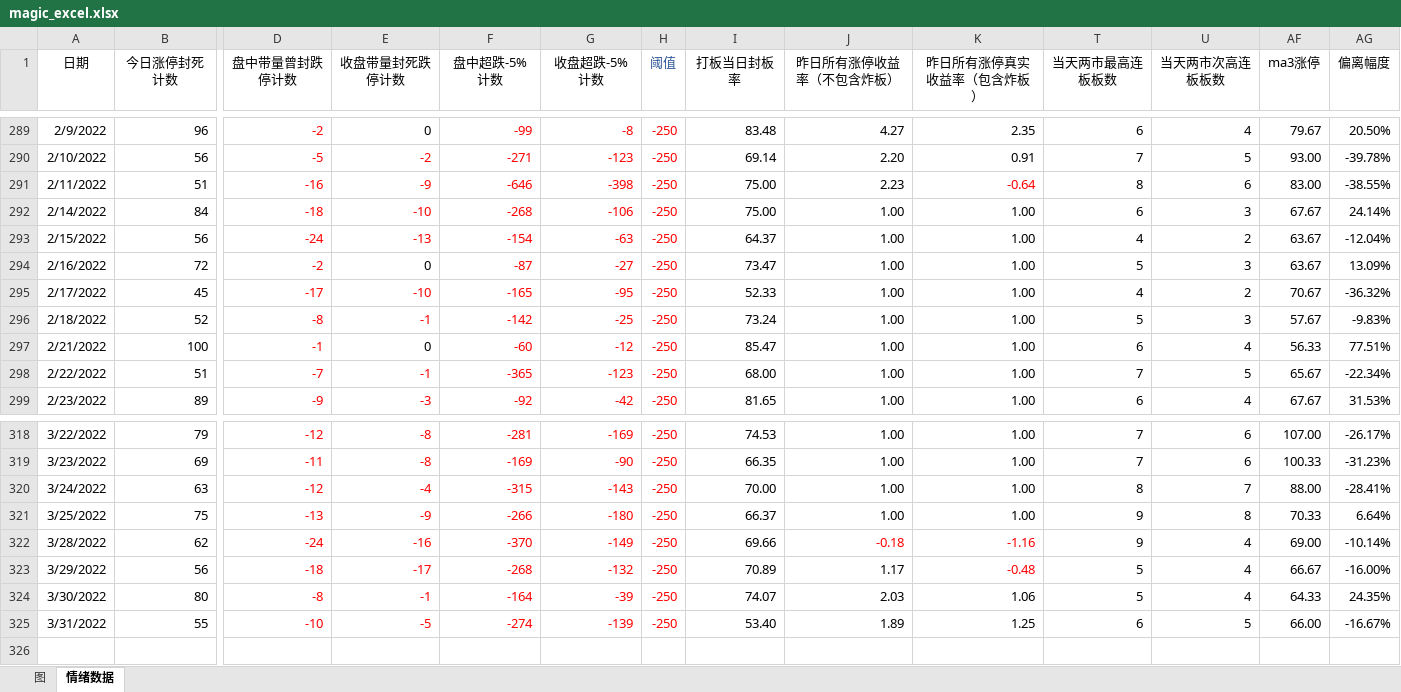
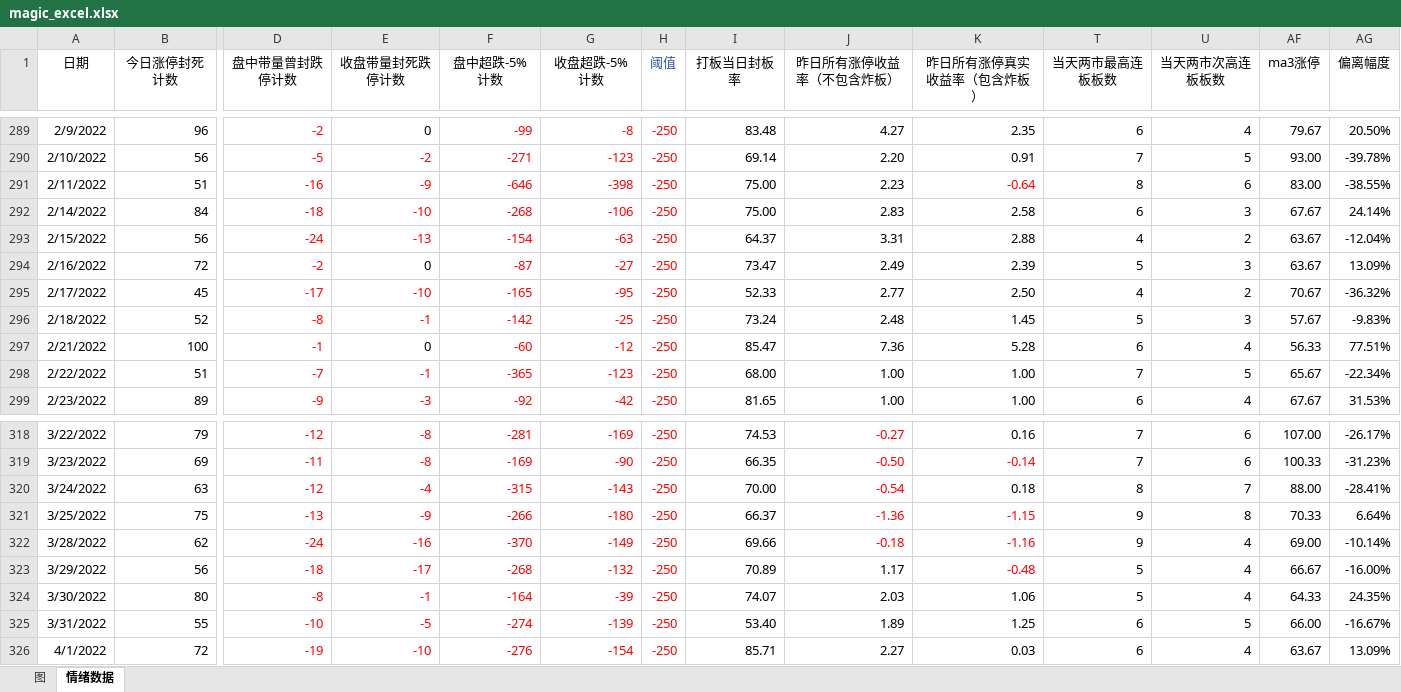
Before and after one commit to Ghost2016/stockDetailQuery, an Excel workbook: magic_excel.xlsx, sheet 情绪数据, drawn as a sheet; only a part is shown, gaps mark what is left out; values as stored, in another font and other column widths than the file's, no borders; rows hold the shown columns only; the diff covers the shown part only; the diff names each change by its address in the sheet, - before the commit and + after, or states it on an @@ line.

```diff
--- a/magic_excel.xlsx (sheet 情绪数据)
+++ b/magic_excel.xlsx (sheet 情绪数据)
-J292 (昨日所有涨停收益率（不包含炸板）): 1.00
+J292 (昨日所有涨停收益率（不包含炸板）): 2.83
-K292 (昨日所有涨停真实收益率（包含炸板）): 1.00
+K292 (昨日所有涨停真实收益率（包含炸板）): 2.58
-J293 (昨日所有涨停收益率（不包含炸板）): 1.00
+J293 (昨日所有涨停收益率（不包含炸板）): 3.31
-K293 (昨日所有涨停真实收益率（包含炸板）): 1.00
+K293 (昨日所有涨停真实收益率（包含炸板）): 2.88
-J294 (昨日所有涨停收益率（不包含炸板）): 1.00
+J294 (昨日所有涨停收益率（不包含炸板）): 2.49
-K294 (昨日所有涨停真实收益率（包含炸板）): 1.00
+K294 (昨日所有涨停真实收益率（包含炸板）): 2.39
-J295 (昨日所有涨停收益率（不包含炸板）): 1.00
+J295 (昨日所有涨停收益率（不包含炸板）): 2.77
-K295 (昨日所有涨停真实收益率（包含炸板）): 1.00
+K295 (昨日所有涨停真实收益率（包含炸板）): 2.50
-J296 (昨日所有涨停收益率（不包含炸板）): 1.00
+J296 (昨日所有涨停收益率（不包含炸板）): 2.48
-K296 (昨日所有涨停真实收益率（包含炸板）): 1.00
+K296 (昨日所有涨停真实收益率（包含炸板）): 1.45
-J297 (昨日所有涨停收益率（不包含炸板）): 1.00
+J297 (昨日所有涨停收益率（不包含炸板）): 7.36
-K297 (昨日所有涨停真实收益率（包含炸板）): 1.00
+K297 (昨日所有涨停真实收益率（包含炸板）): 5.28
-J318 (昨日所有涨停收益率（不包含炸板）): 1.00
+J318 (昨日所有涨停收益率（不包含炸板）): -0.27
-J318 text colour: black
+J318 text colour: #FF0000
-K318 (昨日所有涨停真实收益率（包含炸板）): 1.00
+K318 (昨日所有涨停真实收益率（包含炸板）): 0.16
-J319 (昨日所有涨停收益率（不包含炸板）): 1.00
+J319 (昨日所有涨停收益率（不包含炸板）): -0.50
-J319:K319 text colour: black
+J319:K319 text colour: #FF0000
-K319 (昨日所有涨停真实收益率（包含炸板）): 1.00
+K319 (昨日所有涨停真实收益率（包含炸板）): -0.14
-J320 (昨日所有涨停收益率（不包含炸板）): 1.00
+J320 (昨日所有涨停收益率（不包含炸板）): -0.54
-J320 text colour: black
+J320 text colour: #FF0000
-K320 (昨日所有涨停真实收益率（包含炸板）): 1.00
+K320 (昨日所有涨停真实收益率（包含炸板）): 0.18
-J321 (昨日所有涨停收益率（不包含炸板）): 1.00
+J321 (昨日所有涨停收益率（不包含炸板）): -1.36
-J321:K321 text colour: black
+J321:K321 text colour: #FF0000
-K321 (昨日所有涨停真实收益率（包含炸板）): 1.00
+K321 (昨日所有涨停真实收益率（包含炸板）): -1.15
+row 326: 4/1/2022 | 72 | -19 | -10 | -276 | -154 | -250 | 85.71 | 2.27 | 0.03 | 6 | 4 | 63.67 | 13.09%
```
Also changed, not shown: 30 edited cells and cell formats elsewhere in this sheet, charts or pictures, 2 other files.
